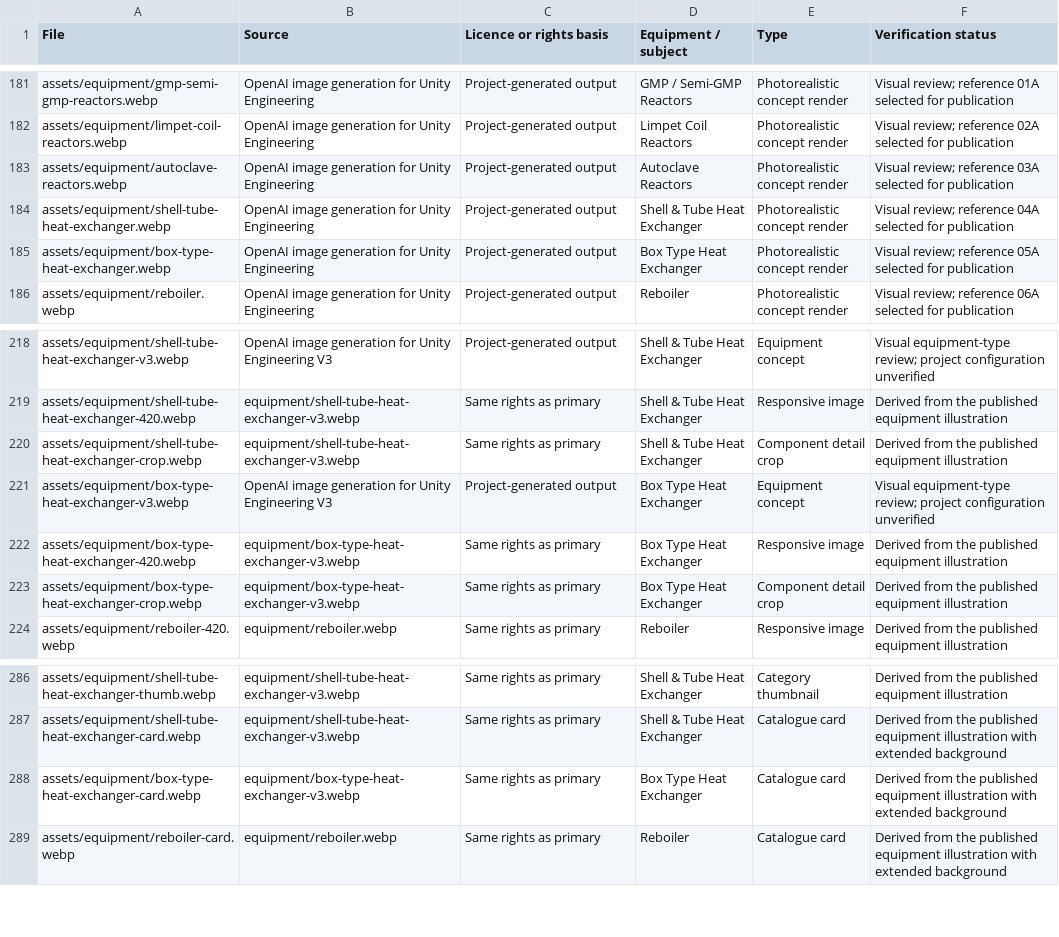
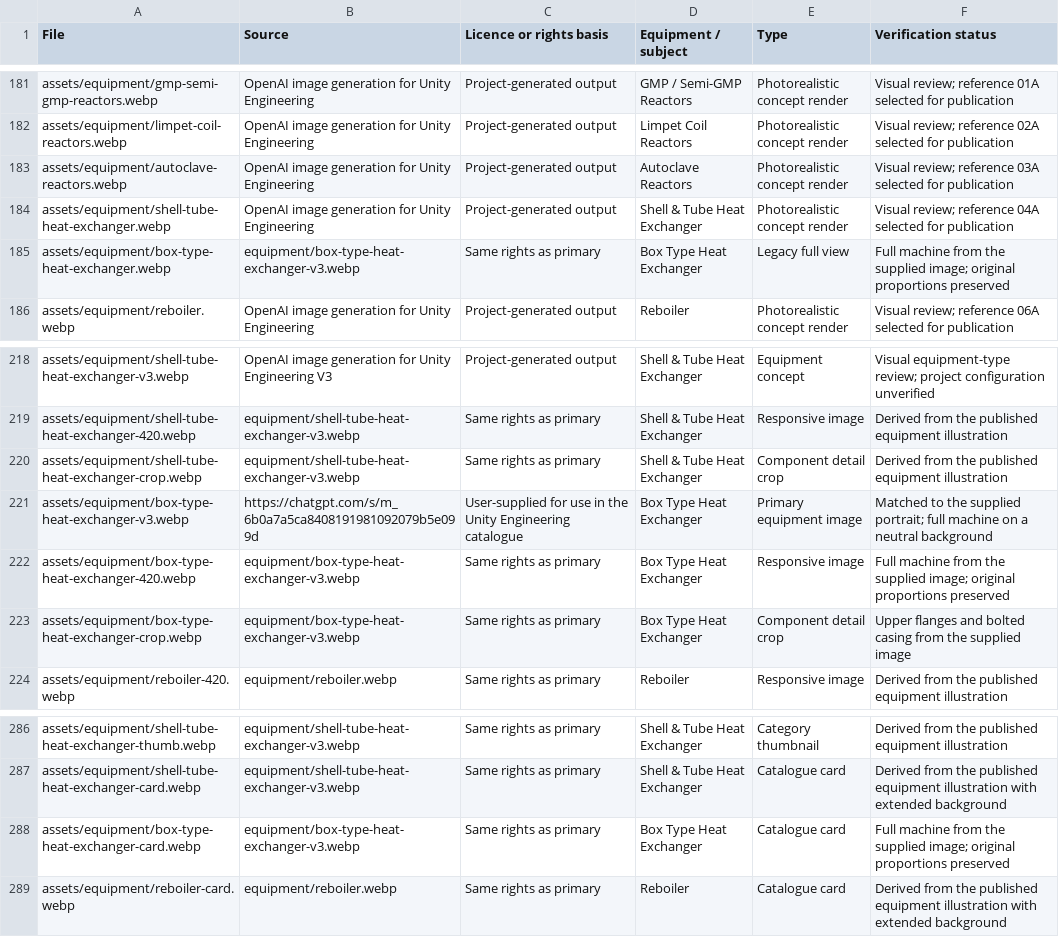
Before and after one commit to thenirajshah/Unity-Engineering-, a CSV file: ASSETS.csv, drawn as a sheet; only a part is shown, gaps mark what is left out.

Commit message:
Replace box-type heat exchanger artwork across the catalogue

```diff
--- a/ASSETS.csv
+++ b/ASSETS.csv
@@ -184,3 +184,3 @@ assets/equipment/autoclave-reactors.webp,OpenAI image generation for Unity Engin
 assets/equipment/shell-tube-heat-exchanger.webp,OpenAI image generation for Unity Engineering,Project-generated output,Shell & Tube Heat Exchanger,Photorealistic concept render,Visual review; reference 04A selected for publication
-assets/equipment/box-type-heat-exchanger.webp,OpenAI image generation for Unity Engineering,Project-generated output,Box Type Heat Exchanger,Photorealistic concept render,Visual review; reference 05A selected for publication
+assets/equipment/box-type-heat-exchanger.webp,equipment/box-type-heat-exchanger-v3.webp,Same rights as primary,Box Type Heat Exchanger,Legacy full view,Full machine from the supplied image; original proportions preserved
 assets/equipment/reboiler.webp,OpenAI image generation for Unity Engineering,Project-generated output,Reboiler,Photorealistic concept render,Visual review; reference 06A selected for publication
@@ -220,5 +220,5 @@ assets/equipment/shell-tube-heat-exchanger-420.webp,equipment/shell-tube-heat-ex
 assets/equipment/shell-tube-heat-exchanger-crop.webp,equipment/shell-tube-heat-exchanger-v3.webp,Same rights as primary,Shell & Tube Heat Exchanger,Component detail crop,Derived from the published equipment illustration
-assets/equipment/box-type-heat-exchanger-v3.webp,OpenAI image generation for Unity Engineering V3,Project-generated output,Box Type Heat Exchanger,Equipment concept,Visual equipment-type review; project configuration unverified
-assets/equipment/box-type-heat-exchanger-420.webp,equipment/box-type-heat-exchanger-v3.webp,Same rights as primary,Box Type Heat Exchanger,Responsive image,Derived from the published equipment illustration
-assets/equipment/box-type-heat-exchanger-crop.webp,equipment/box-type-heat-exchanger-v3.webp,Same rights as primary,Box Type Heat Exchanger,Component detail crop,Derived from the published equipment illustration
+assets/equipment/box-type-heat-exchanger-v3.webp,https://chatgpt.com/s/m_6b0a7a5ca8408191981092079b5e099d,User-supplied for use in the Unity Engineering catalogue,Box Type Heat Exchanger,Primary equipment image,Matched to the supplied portrait; full machine on a neutral background
+assets/equipment/box-type-heat-exchanger-420.webp,equipment/box-type-heat-exchanger-v3.webp,Same rights as primary,Box Type Heat Exchanger,Responsive image,Full machine from the supplied image; original proportions preserved
+assets/equipment/box-type-heat-exchanger-crop.webp,equipment/box-type-heat-exchanger-v3.webp,Same rights as primary,Box Type Heat Exchanger,Component detail crop,Upper flanges and bolted casing from the supplied image
 assets/equipment/reboiler-420.webp,equipment/reboiler.webp,Same rights as primary,Reboiler,Responsive image,Derived from the published equipment illustration
@@ -287,3 +287,3 @@ assets/equipment/shell-tube-heat-exchanger-thumb.webp,equipment/shell-tube-heat-
 assets/equipment/shell-tube-heat-exchanger-card.webp,equipment/shell-tube-heat-exchanger-v3.webp,Same rights as primary,Shell & Tube Heat Exchanger,Catalogue card,Derived from the published equipment illustration with extended background
-assets/equipment/box-type-heat-exchanger-card.webp,equipment/box-type-heat-exchanger-v3.webp,Same rights as primary,Box Type Heat Exchanger,Catalogue card,Derived from the published equipment illustration with extended background
+assets/equipment/box-type-heat-exchanger-card.webp,equipment/box-type-heat-exchanger-v3.webp,Same rights as primary,Box Type Heat Exchanger,Catalogue card,Full machine from the supplied image; original proportions preserved
 assets/equipment/reboiler-card.webp,equipment/reboiler.webp,Same rights as primary,Reboiler,Catalogue card,Derived from the published equipment illustration with extended background
```
Also changed, not shown: 7 other files.
